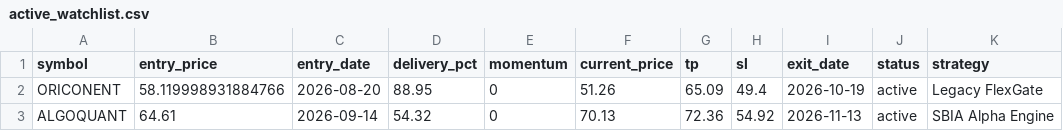
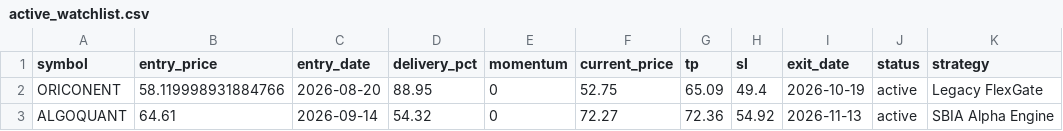
Before and after one commit to canvachaad-cell/Pro-spike, a CSV file: watchlist/active_watchlist.csv, drawn as a sheet.

```diff
--- a/watchlist/active_watchlist.csv
+++ b/watchlist/active_watchlist.csv
@@ -1,3 +1,3 @@
 symbol,entry_price,entry_date,delivery_pct,momentum,current_price,tp,sl,exit_date,status,strategy
-ORICONENT,58.119998931884766,2026-08-20,88.95,0,51.26,65.09,49.4,2026-10-19,active,Legacy FlexGate
-ALGOQUANT,64.61,2026-09-14,54.32,0,70.13,72.36,54.92,2026-11-13,active,SBIA Alpha Engine
+ORICONENT,58.119998931884766,2026-08-20,88.95,0,52.75,65.09,49.4,2026-10-19,active,Legacy FlexGate
+ALGOQUANT,64.61,2026-09-14,54.32,0,72.27,72.36,54.92,2026-11-13,active,SBIA Alpha Engine
```
Also changed, not shown: data/signal_history.csv, 16 other files.
